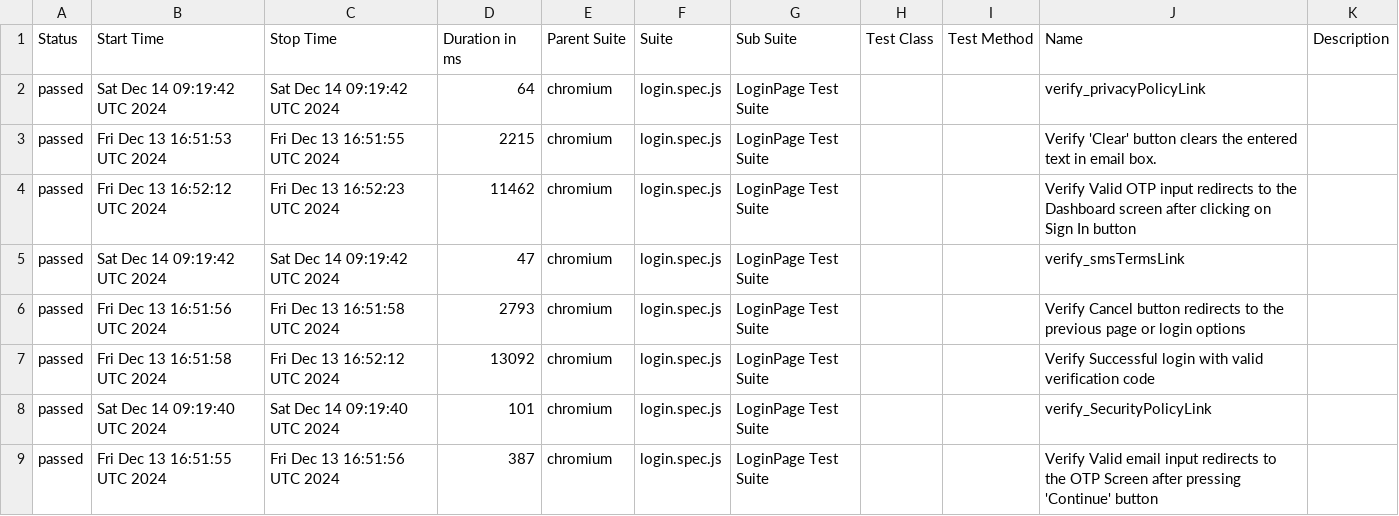
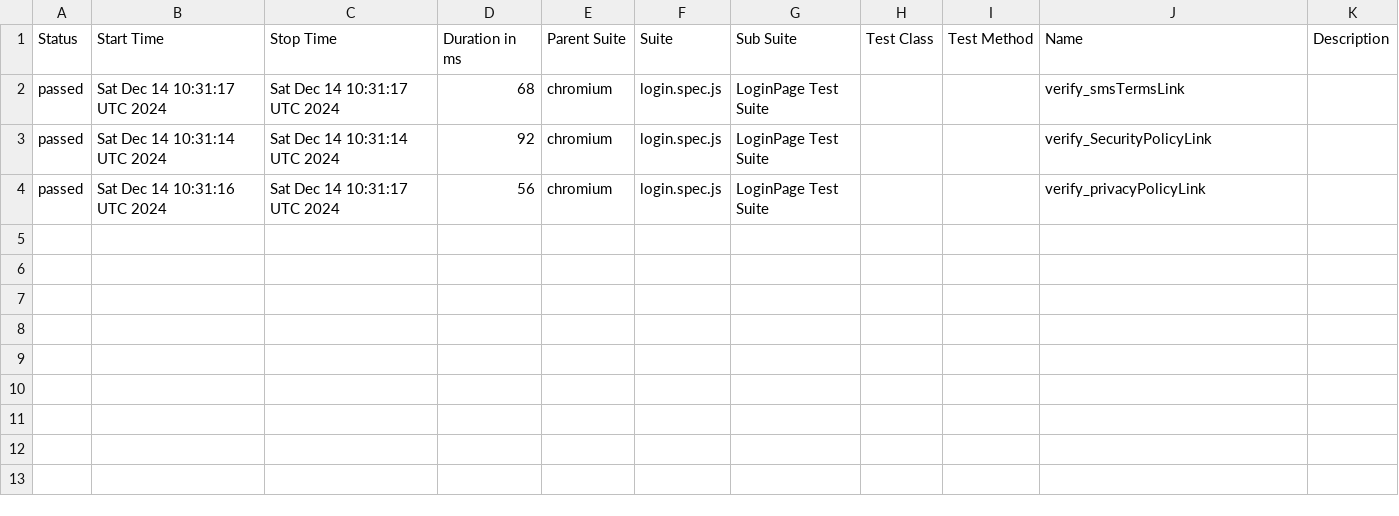
Before and after one commit to Aruna-gowda/WebAutomation_new, a CSV file: data/suites.csv, drawn as a sheet.

```diff
--- a/data/suites.csv
+++ b/data/suites.csv
@@ -1,9 +1,4 @@
 "Status","Start Time","Stop Time","Duration in ms","Parent Suite","Suite","Sub Suite","Test Class","Test Method","Name","Description"
-"passed","Sat Dec 14 09:19:42 UTC 2024","Sat Dec 14 09:19:42 UTC 2024","64","chromium","login.spec.js","LoginPage Test Suite","","","verify_privacyPolicyLink",""
-"passed","Fri Dec 13 16:51:53 UTC 2024","Fri Dec 13 16:51:55 UTC 2024","2215","chromium","login.spec.js","LoginPage Test Suite","","","Verify 'Clear' button clears the entered text in email box.",""
-"passed","Fri Dec 13 16:52:12 UTC 2024","Fri Dec 13 16:52:23 UTC 2024","11462","chromium","login.spec.js","LoginPage Test Suite","","","Verify Valid OTP input redirects to the Dashboard screen after clicking on Sign In button",""
-"passed","Sat Dec 14 09:19:42 UTC 2024","Sat Dec 14 09:19:42 UTC 2024","47","chromium","login.spec.js","LoginPage Test Suite","","","verify_smsTermsLink",""
-"passed","Fri Dec 13 16:51:56 UTC 2024","Fri Dec 13 16:51:58 UTC 2024","2793","chromium","login.spec.js","LoginPage Test Suite","","","Verify Cancel button redirects to the previous page or login options",""
-"passed","Fri Dec 13 16:51:58 UTC 2024","Fri Dec 13 16:52:12 UTC 2024","13092","chromium","login.spec.js","LoginPage Test Suite","","","Verify Successful login with valid verification code",""
-"passed","Sat Dec 14 09:19:40 UTC 2024","Sat Dec 14 09:19:40 UTC 2024","101","chromium","login.spec.js","LoginPage Test Suite","","","verify_SecurityPolicyLink",""
-"passed","Fri Dec 13 16:51:55 UTC 2024","Fri Dec 13 16:51:56 UTC 2024","387","chromium","login.spec.js","LoginPage Test Suite","","","Verify Valid email input redirects to the OTP Screen after pressing 'Continue' button",""
+"passed","Sat Dec 14 10:31:17 UTC 2024","Sat Dec 14 10:31:17 UTC 2024","68","chromium","login.spec.js","LoginPage Test Suite","","","verify_smsTermsLink",""
+"passed","Sat Dec 14 10:31:14 UTC 2024","Sat Dec 14 10:31:14 UTC 2024","92","chromium","login.spec.js","LoginPage Test Suite","","","verify_SecurityPolicyLink",""
+"passed","Sat Dec 14 10:31:16 UTC 2024","Sat Dec 14 10:31:17 UTC 2024","56","chromium","login.spec.js","LoginPage Test Suite","","","verify_privacyPolicyLink",""
```
Also changed, not shown: 47 other files.
